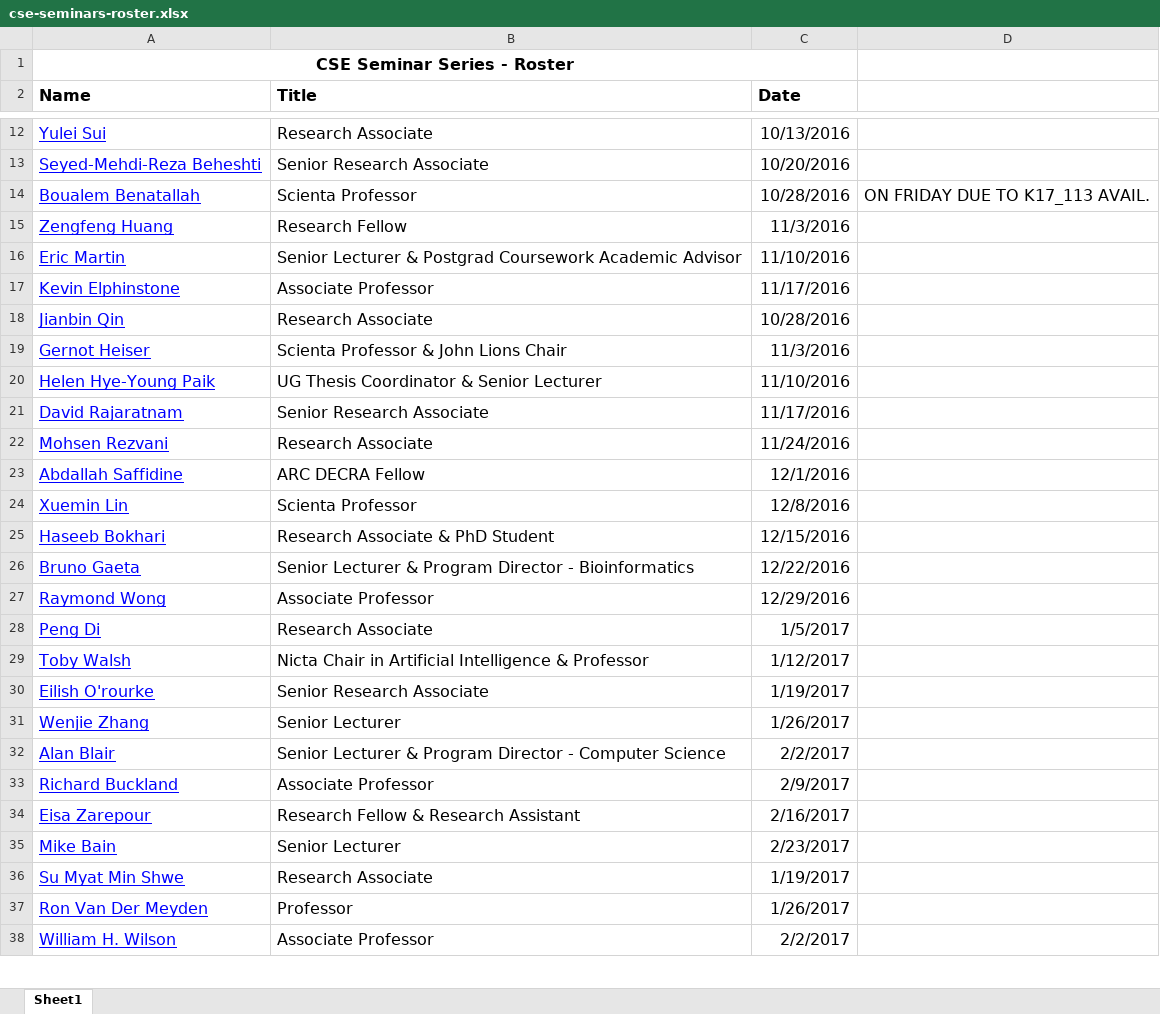
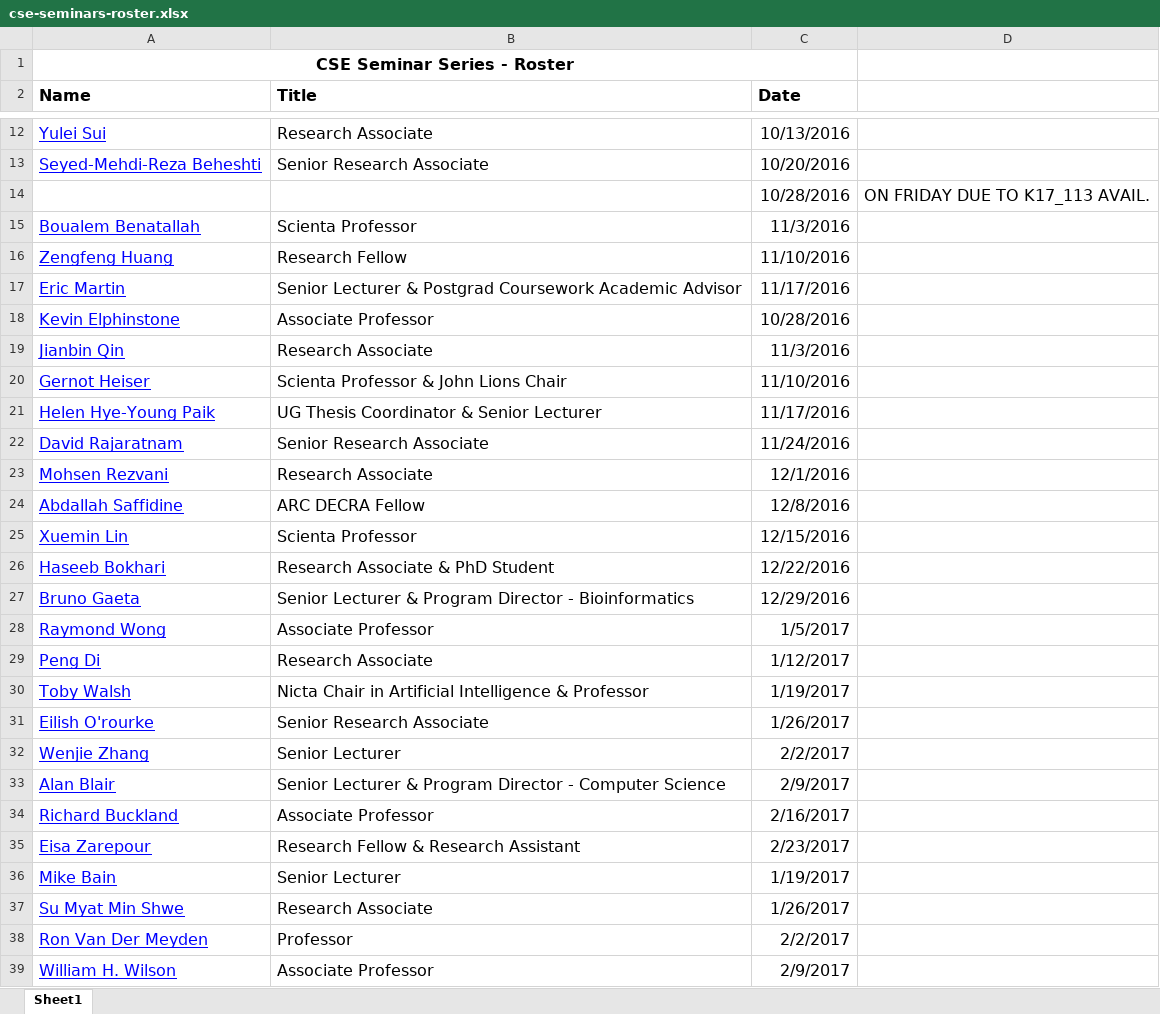
Before and after one commit to w-tingting/ebonilla.github.io, an Excel workbook: cse-seminars/cse-seminars-roster.xlsx, sheet Sheet1, drawn as a sheet; only a part is shown, gaps mark what is left out; values as stored, in another font and other column widths than the file's, no borders; addresses are those after the commit; the diff covers the shown part only; the diff names each change by its address in the sheet, - before the commit and + after, or states it on an @@ line.

Commit message:
seminars

```diff
--- a/cse-seminars/cse-seminars-roster.xlsx (sheet Sheet1)
+++ b/cse-seminars/cse-seminars-roster.xlsx (sheet Sheet1)
+row 14:  |  | 10/28/2016 | ON FRIDAY DUE TO K17_113 AVAIL.
-C15 (Date): 10/28/2016
+C15 (Date): 11/3/2016
-D15: ON FRIDAY DUE TO K17_113 AVAIL.
+D15: (empty)
-C16 (Date): 11/3/2016
+C16 (Date): 11/10/2016
-C17 (Date): 11/10/2016
+C17 (Date): 11/17/2016
-C18 (Date): 11/17/2016
+C18 (Date): 10/28/2016
-C19 (Date): 10/28/2016
+C19 (Date): 11/3/2016
-C20 (Date): 11/3/2016
+C20 (Date): 11/10/2016
-C21 (Date): 11/10/2016
+C21 (Date): 11/17/2016
-C22 (Date): 11/17/2016
+C22 (Date): 11/24/2016
-C23 (Date): 11/24/2016
+C23 (Date): 12/1/2016
-C24 (Date): 12/1/2016
+C24 (Date): 12/8/2016
-C25 (Date): 12/8/2016
+C25 (Date): 12/15/2016
-C26 (Date): 12/15/2016
+C26 (Date): 12/22/2016
-C27 (Date): 12/22/2016
+C27 (Date): 12/29/2016
-C28 (Date): 12/29/2016
+C28 (Date): 1/5/2017
-C29 (Date): 1/5/2017
+C29 (Date): 1/12/2017
-C30 (Date): 1/12/2017
+C30 (Date): 1/19/2017
-C31 (Date): 1/19/2017
+C31 (Date): 1/26/2017
-C32 (Date): 1/26/2017
+C32 (Date): 2/2/2017
-C33 (Date): 2/2/2017
+C33 (Date): 2/9/2017
-C34 (Date): 2/9/2017
+C34 (Date): 2/16/2017
-C35 (Date): 2/16/2017
+C35 (Date): 2/23/2017
-C36 (Date): 2/23/2017
+C36 (Date): 1/19/2017
-C37 (Date): 1/19/2017
+C37 (Date): 1/26/2017
-C38 (Date): 1/26/2017
+C38 (Date): 2/2/2017
-C39 (Date): 2/2/2017
+C39 (Date): 2/9/2017
```
Also changed, not shown: 9 edited cells elsewhere in this sheet, 1 other file.
